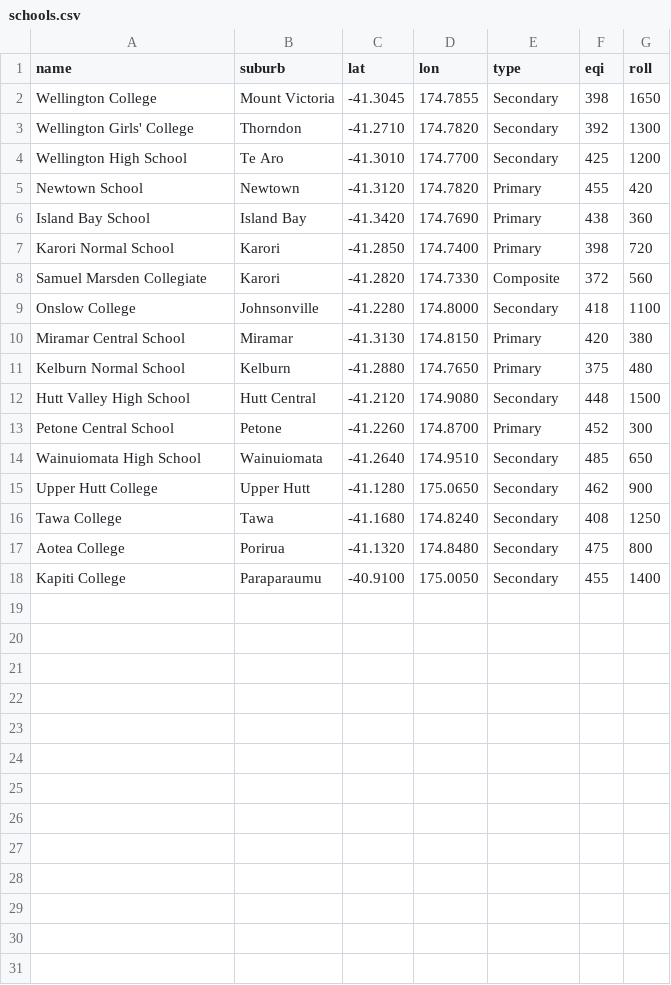
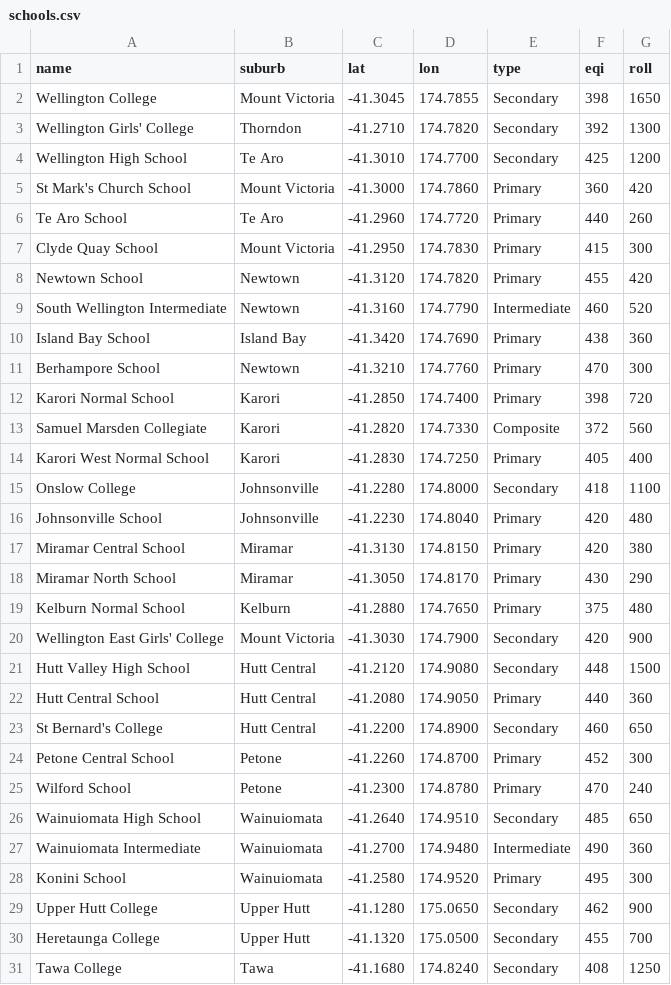
Before and after one commit to rasikanandana/NZCID, a CSV file: nzcid/data/schools.csv, drawn as a sheet; only a part is shown; the shorter side is filled out with more unchanged rows; the diff covers the shown part only; the diff names each change by its address in the sheet, - before the commit and + after, or states it on an @@ line.

```diff
--- a/nzcid/data/schools.csv
+++ b/nzcid/data/schools.csv
+row 5: St Mark's Church School | Mount Victoria | -41.3000 | 174.7860 | Primary | 360 | 420
+row 6: Te Aro School | Te Aro | -41.2960 | 174.7720 | Primary | 440 | 260
+row 7: Clyde Quay School | Mount Victoria | -41.2950 | 174.7830 | Primary | 415 | 300
+row 9: South Wellington Intermediate | Newtown | -41.3160 | 174.7790 | Intermediate | 460 | 520
+row 11: Berhampore School | Newtown | -41.3210 | 174.7760 | Primary | 470 | 300
+row 14: Karori West Normal School | Karori | -41.2830 | 174.7250 | Primary | 405 | 400
+row 16: Johnsonville School | Johnsonville | -41.2230 | 174.8040 | Primary | 420 | 480
+row 18: Miramar North School | Miramar | -41.3050 | 174.8170 | Primary | 430 | 290
+row 20: Wellington East Girls' College | Mount Victoria | -41.3030 | 174.7900 | Secondary | 420 | 900
+row 22: Hutt Central School | Hutt Central | -41.2080 | 174.9050 | Primary | 440 | 360
+row 23: St Bernard's College | Hutt Central | -41.2200 | 174.8900 | Secondary | 460 | 650
+row 25: Wilford School | Petone | -41.2300 | 174.8780 | Primary | 470 | 240
+row 27: Wainuiomata Intermediate | Wainuiomata | -41.2700 | 174.9480 | Intermediate | 490 | 360
+row 28: Konini School | Wainuiomata | -41.2580 | 174.9520 | Primary | 495 | 300
+row 30: Heretaunga College | Upper Hutt | -41.1320 | 175.0500 | Secondary | 455 | 700
```
Also changed, not shown: 5 added rows elsewhere in this file, nzcid/data/suburbs.csv, 16 other files.
